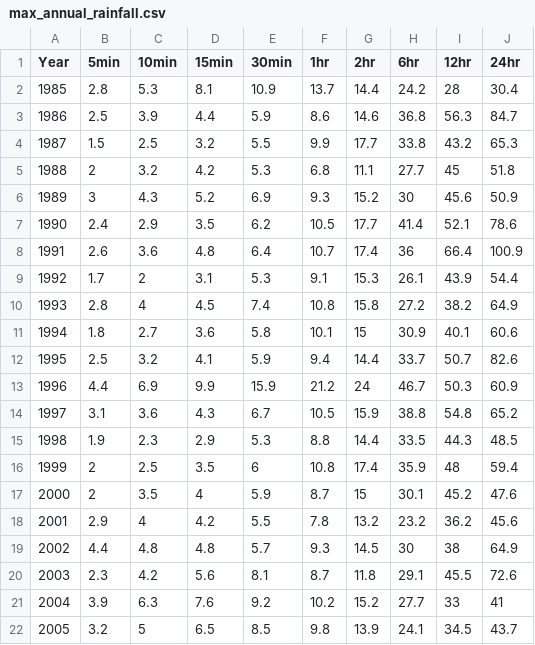
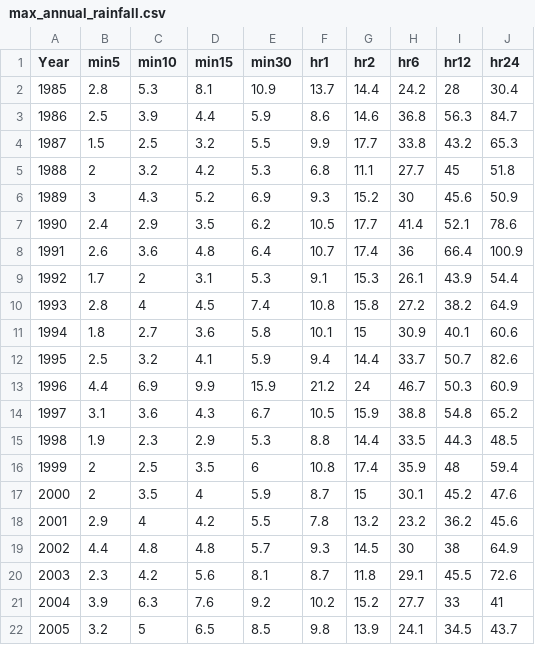
Before and after one commit to emgrande/Env_Hydro, a CSV file: max_annual_rainfall.csv, drawn as a sheet.

Commit message:
Update max_annual_rainfall.csv

```diff
--- a/max_annual_rainfall.csv
+++ b/max_annual_rainfall.csv
@@ -1,2 +1,2 @@
-Year	5min	10min	15min	30min	1hr	2hr	6hr	12hr	24hr
+Year	min5	min10	min15	min30	hr1	hr2	hr6	hr12	hr24
 1985	2.8	5.3	8.1	10.9	13.7	14.4	24.2	28	30.4
```
